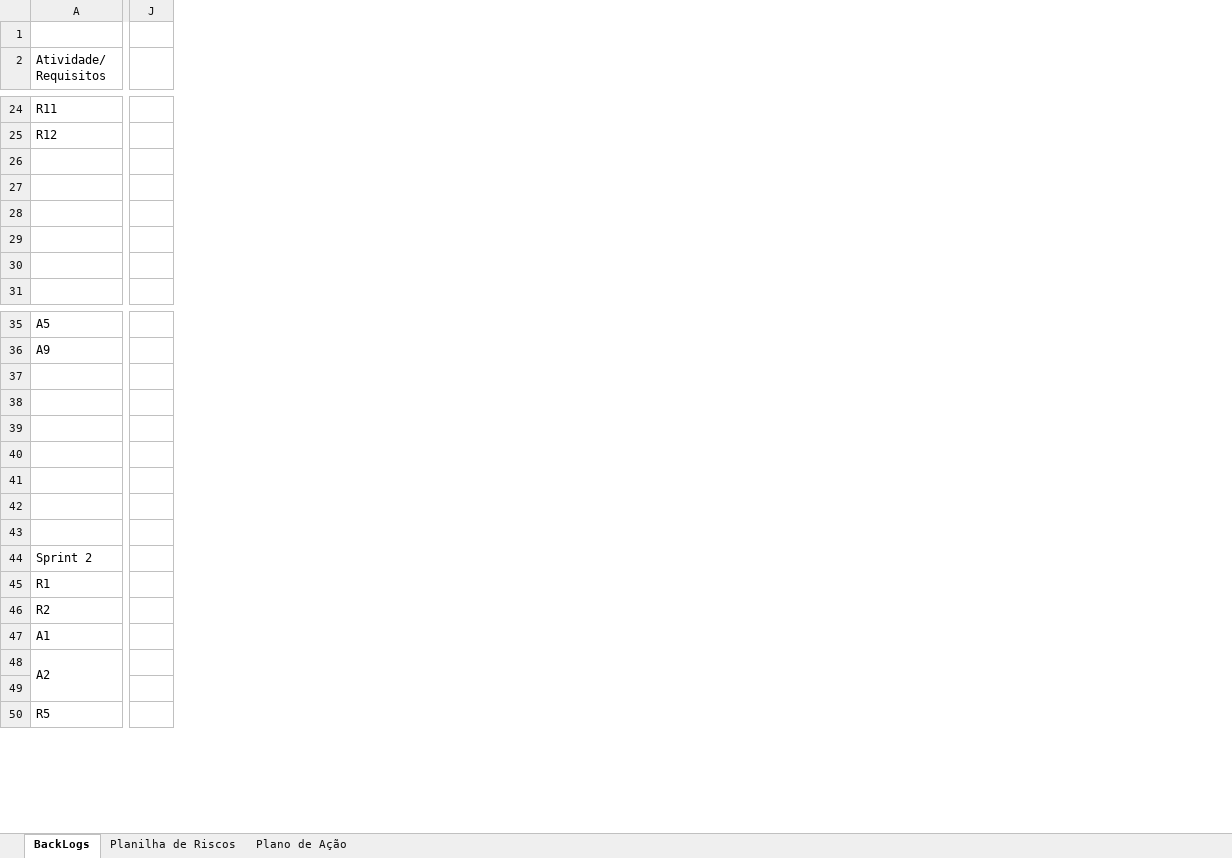
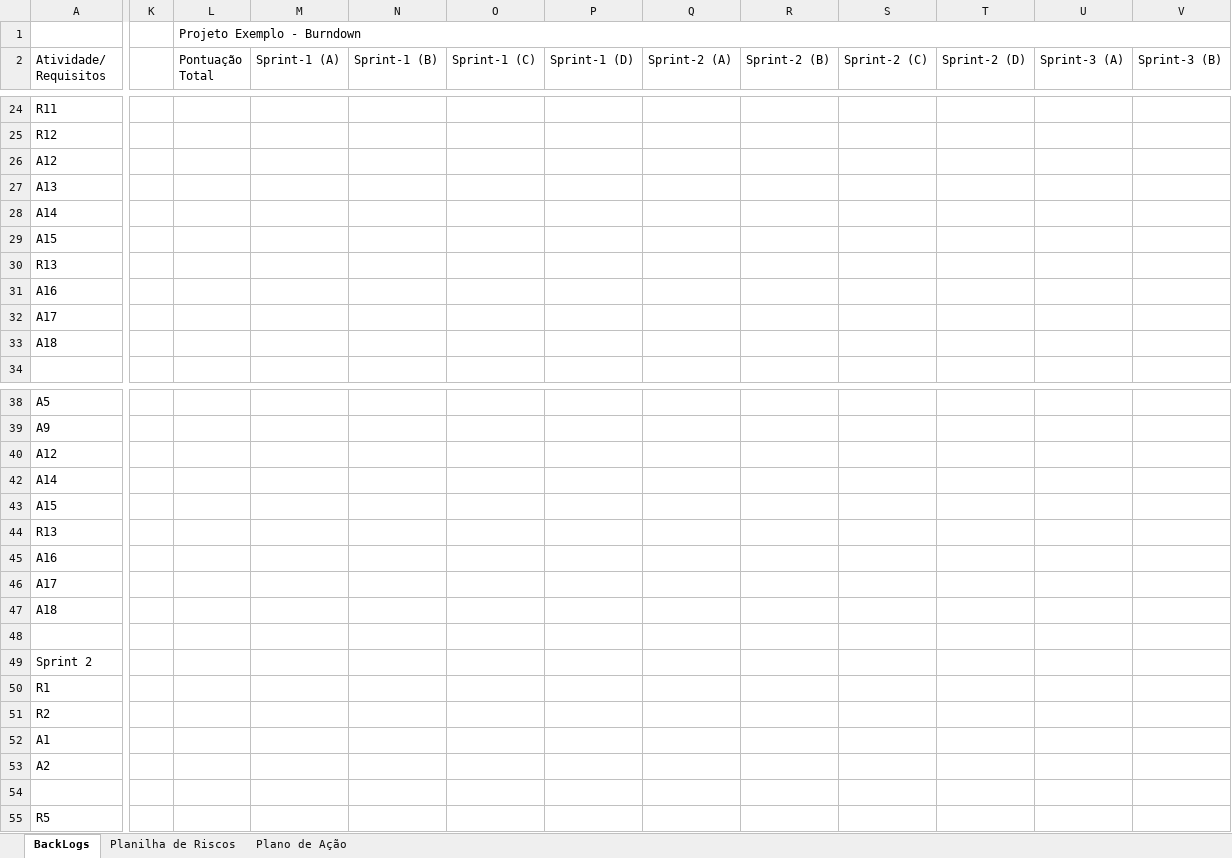
Before and after one commit to leoooRodrigues/MushRoomCompany, an Excel workbook: Documentação/backLogs e Planos de ação/planoDeAção BackLog PlanilhaDeRiscos.xlsx, sheet BackLogs, drawn as a sheet; only a part is shown, gaps mark what is left out; values as stored, in another font and other column widths than the file's, no cell formats; charts and pictures not drawn; removed rows and columns are numbered as before the commit, all else as after; rows hold the shown columns only; the diff covers the shown part only; the diff names each change by its address in the sheet, - before the commit and + after, or states it on an @@ line.

Commit message:
Atualização do Project Backlog e Criação do gráfico de Burndown

```diff
--- a/Documentação/backLogs e Planos de ação/planoDeAção BackLog PlanilhaDeRiscos.xlsx (sheet BackLogs)
+++ b/Documentação/backLogs e Planos de ação/planoDeAção BackLog PlanilhaDeRiscos.xlsx (sheet BackLogs)
-column J, empty
+column K, empty
+column L (Pontuação Total), row 1: Projeto Exemplo - Burndown
+column M (Sprint-1 (A)), empty
+column N (Sprint-1 (B)), empty
+column O (Sprint-1 (C)), empty
+column P (Sprint-1 (D)), empty
+column Q (Sprint-2 (A)), empty
+column R (Sprint-2 (B)), empty
+column S (Sprint-2 (C)), empty
+column T (Sprint-2 (D)), empty
+column U (Sprint-3 (A)), empty
+column V (Sprint-3 (B)), empty
-row 26: (empty)
+row 26: A12
-row 27: (empty)
+row 27: A13
-row 28: (empty)
+row 28: A14
-row 29: (empty)
+row 29: A15
-row 30: (empty)
+row 30: R13
+row 31: A16
+row 32: A17
+row 33: A18
-row 40: (empty)
+row 40: A12
-row 42: (empty)
+row 42: A14
-row 43: (empty)
+row 43: A15
-row 44: (empty)
+row 44: R13
-row 45: (empty)
+row 45: A16
-row 46: (empty)
+row 46: A17
+row 47: A18
+A49:I49 merged
-A48:A49 merged
```
Also changed, not shown: 5 added rows, 3 added columns and merged cells elsewhere in this sheet, cell formats, hidden cells, charts or pictures.
